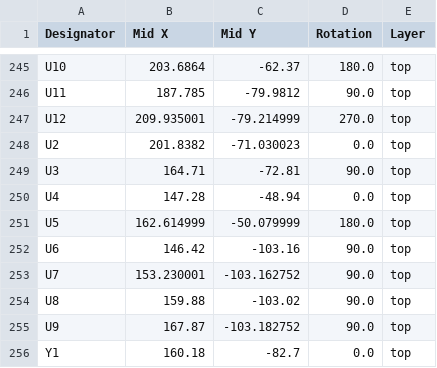
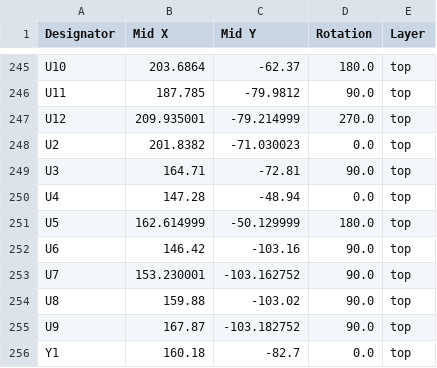
Before and after one commit to Gaucho-Rocket-Project/Hotfire-Board, a CSV file: hotfire-board/Hotfire-Board/production/positions.csv, drawn as a sheet; only a part is shown, gaps mark what is left out; the diff covers the shown part only.

```diff
--- a/hotfire-board/Hotfire-Board/production/positions.csv
+++ b/hotfire-board/Hotfire-Board/production/positions.csv
@@ -250,3 +250,3 @@ U3,164.71,-72.81,90.0,top
 U4,147.28,-48.94,0.0,top
-U5,162.614999,-50.079999,180.0,top
+U5,162.614999,-50.129999,180.0,top
 U6,146.42,-103.16,90.0,top
```
Also changed, not shown: 1 added row, 1 removed row and 8 edited cells elsewhere in this file, hotfire-board/Hotfire-Board/production/bom.csv, hotfire-board/Hotfire-Board/production/designators.csv, 53 other files.
